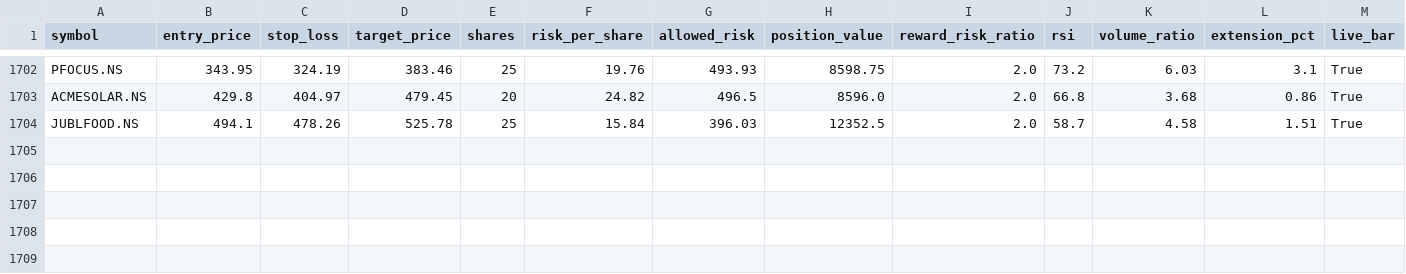
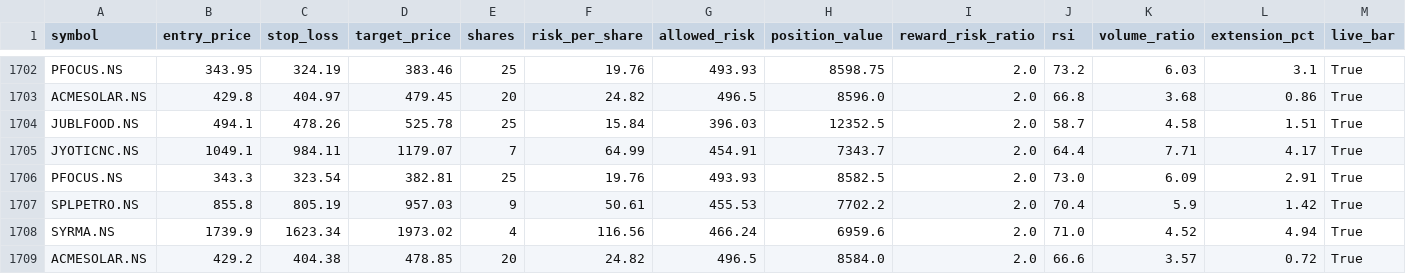
Before and after one commit to eeshanshukla12-star/nse_screener_1_.py, a CSV file: signals_log.csv, drawn as a sheet; only a part is shown, gaps mark what is left out; rows hold the shown columns only; the diff names each change by its address in the sheet, - before the commit and + after, or states it on an @@ line.

Commit message:
Update signal log [skip ci]

```diff
--- a/signals_log.csv
+++ b/signals_log.csv
+row 1705: JYOTICNC.NS | 1049.1 | 984.11 | 1179.07 | 7 | 64.99 | 454.91 | 7343.7 | 2.0 | 64.4 | 7.71 | 4.17 | True
+row 1706: PFOCUS.NS | 343.3 | 323.54 | 382.81 | 25 | 19.76 | 493.93 | 8582.5 | 2.0 | 73.0 | 6.09 | 2.91 | True
+row 1707: SPLPETRO.NS | 855.8 | 805.19 | 957.03 | 9 | 50.61 | 455.53 | 7702.2 | 2.0 | 70.4 | 5.9 | 1.42 | True
+row 1708: SYRMA.NS | 1739.9 | 1623.34 | 1973.02 | 4 | 116.56 | 466.24 | 6959.6 | 2.0 | 71.0 | 4.52 | 4.94 | True
+row 1709: ACMESOLAR.NS | 429.2 | 404.38 | 478.85 | 20 | 24.82 | 496.5 | 8584.0 | 2.0 | 66.6 | 3.57 | 0.72 | True
```
